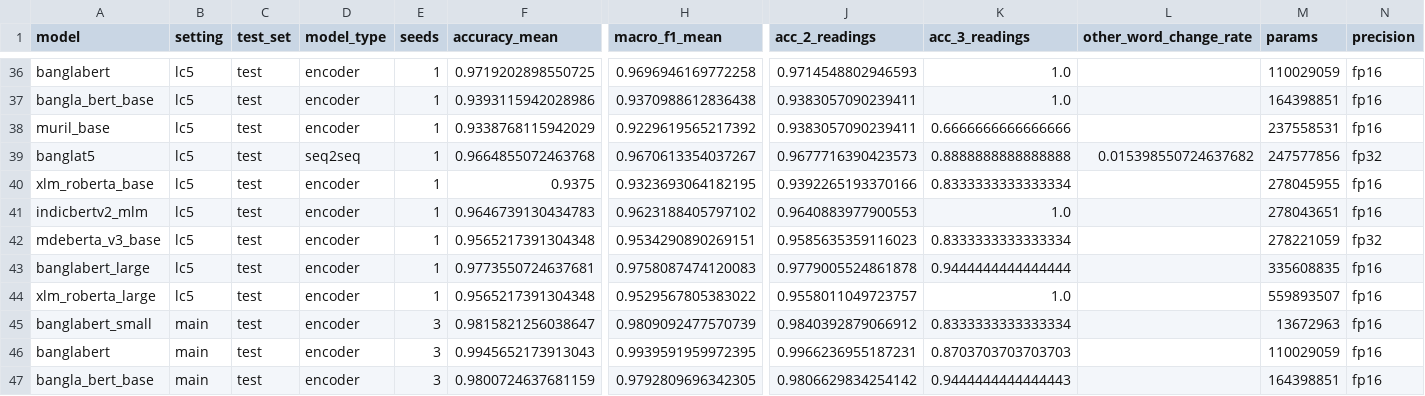
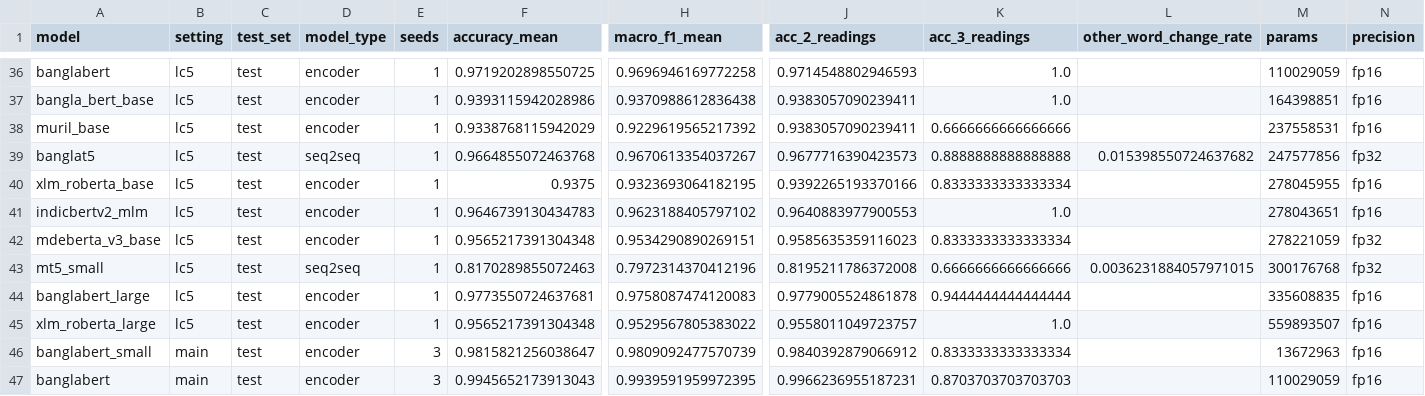
Before and after one commit to kawshikbuet17/bangla-heteronym-benchmark, a CSV file: results/summary.csv, drawn as a sheet; only a part is shown, gaps mark what is left out; the shorter side is filled out with more unchanged rows; rows hold the shown columns only; the diff names each change by its address in the sheet, - before the commit and + after, or states it on an @@ line.

```diff
--- a/results/summary.csv
+++ b/results/summary.csv
+row 43: mt5_small | lc5 | test | seq2seq | 1 | 0.8170289855072463 | 0.7972314370412196 | 0.8195211786372008 | 0.6666666666666666 | 0.0036231884057971015 | 300176768 | fp32
```
Also changed, not shown: results/learning_curve.csv, results/runs.csv, 6 other files.
